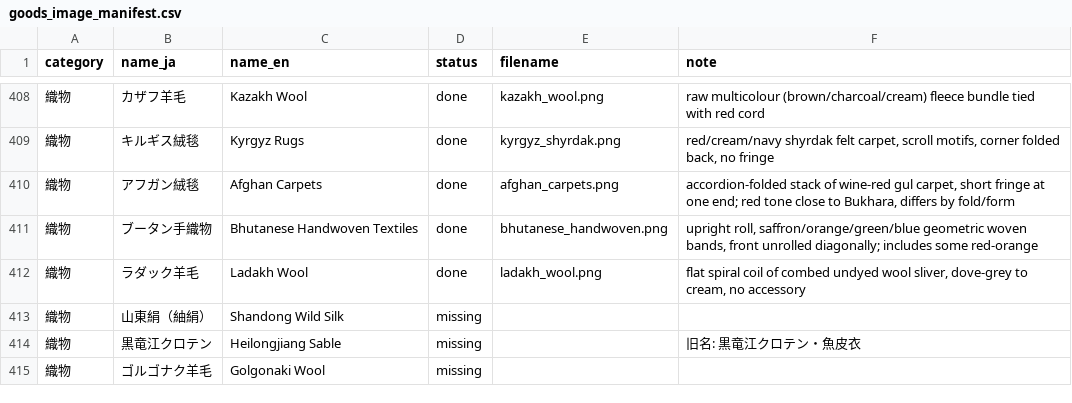
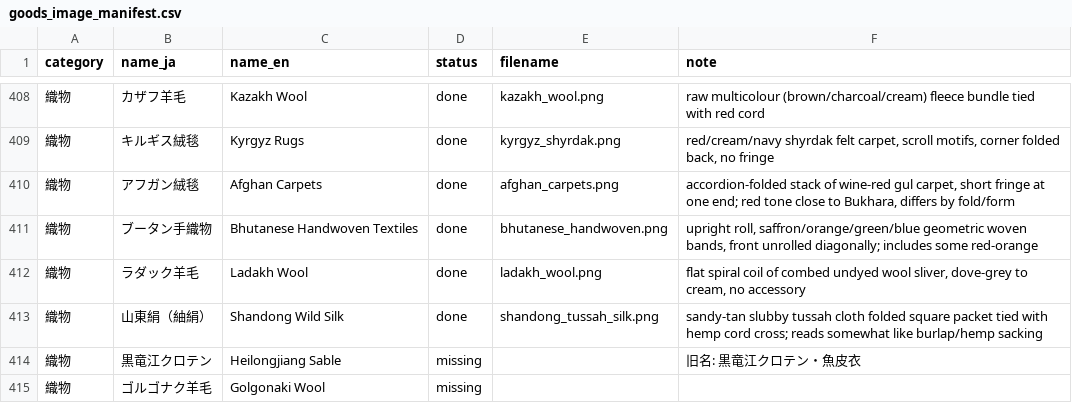
Before and after one commit to mwgmr056/caravan-game-assets, a CSV file: goods_images/goods_image_manifest.csv, drawn as a sheet; only a part is shown, gaps mark what is left out.

```diff
--- a/goods_images/goods_image_manifest.csv
+++ b/goods_images/goods_image_manifest.csv
@@ -412,3 +412,3 @@
 織物,ラダック羊毛,Ladakh Wool,done,ladakh_wool.png,"flat spiral coil of combed undyed wool sliver, dove-grey to cream, no accessory"
-織物,山東絹（紬絹）,Shandong Wild Silk,missing,,
+織物,山東絹（紬絹）,Shandong Wild Silk,done,shandong_tussah_silk.png,sandy-tan slubby tussah cloth folded square packet tied with hemp cord cross; reads somewhat like burlap/hemp sacking
 織物,黒竜江クロテン,Heilongjiang Sable,missing,,旧名: 黒竜江クロテン・魚皮衣
```
Also changed, not shown: 2 other files.
